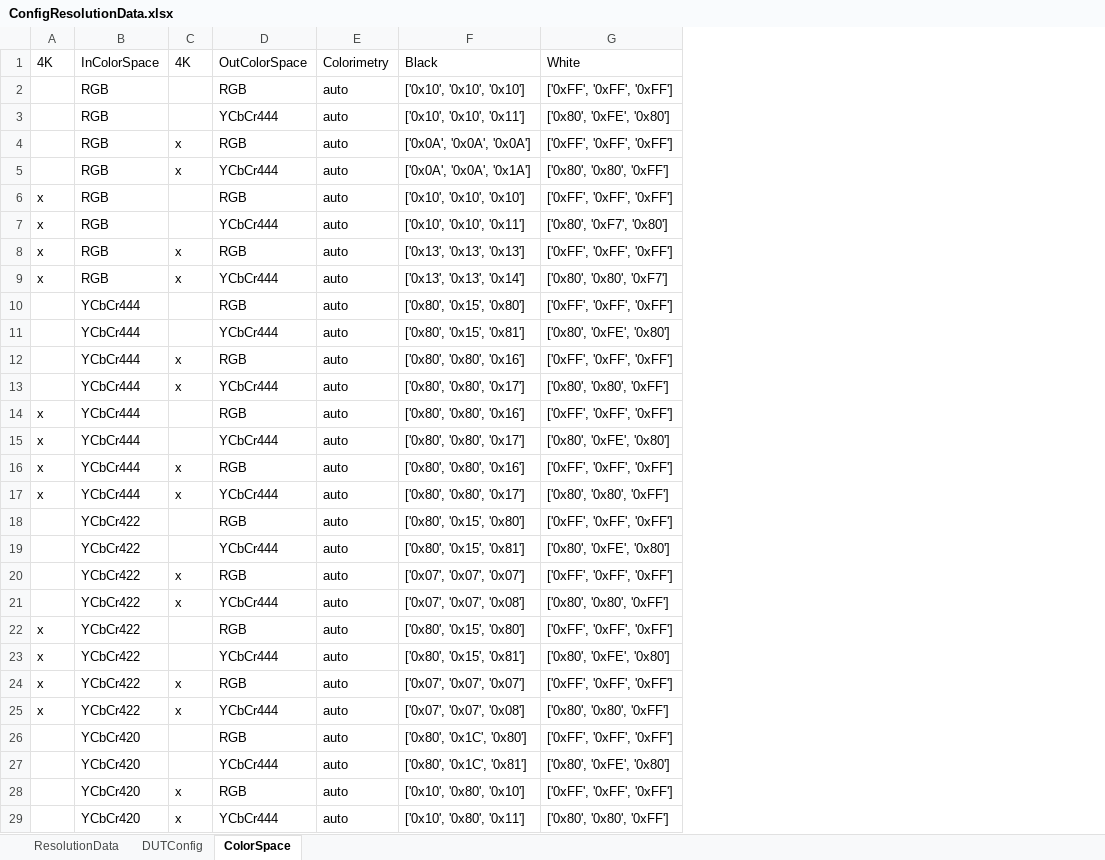
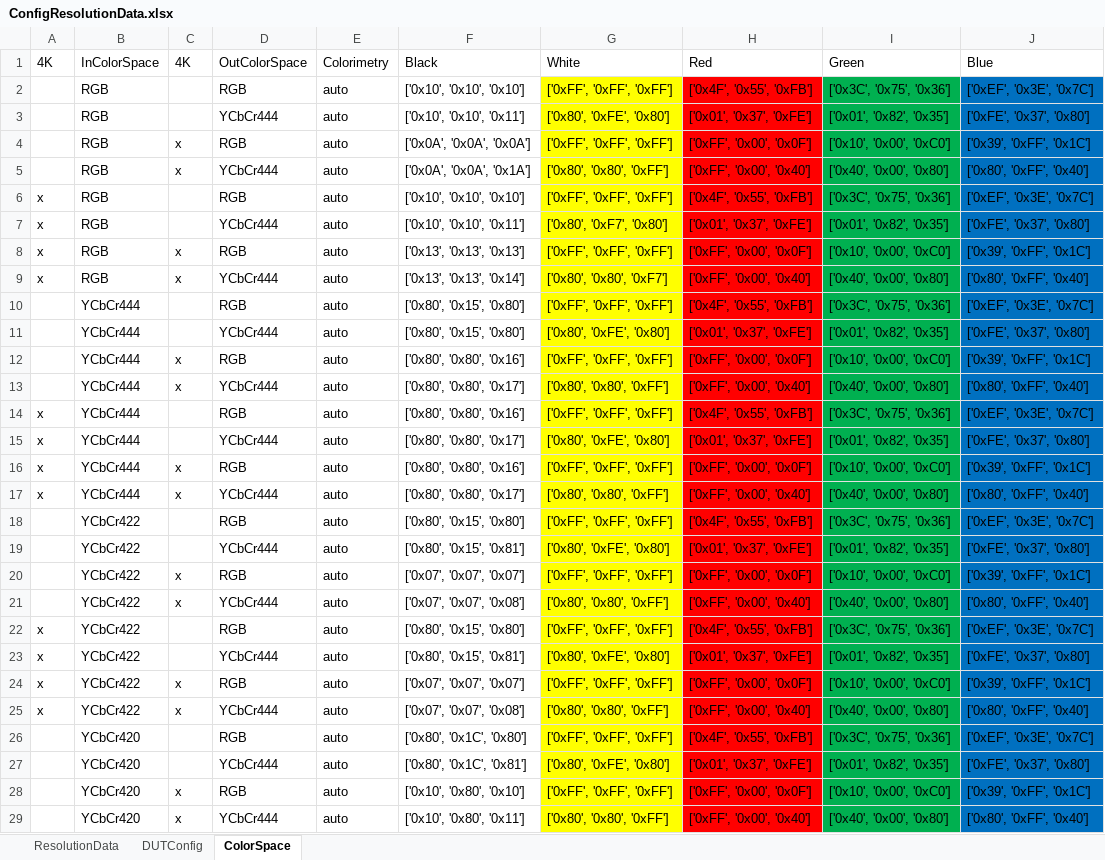
Before and after one commit to simondavier/hm_day, an Excel workbook: hdmi_hdbt_test_suite/ConfigResolutionData.xlsx, sheet ColorSpace, drawn as a sheet; only a part is shown; values as stored, in another font and other column widths than the file's, no borders; the diff covers the shown part only; the diff names each change by its address in the sheet, - before the commit and + after, or states it on an @@ line.

Commit message:
Fix some bug about VideoTestSuite

```diff
--- a/hdmi_hdbt_test_suite/ConfigResolutionData.xlsx (sheet ColorSpace)
+++ b/hdmi_hdbt_test_suite/ConfigResolutionData.xlsx (sheet ColorSpace)
+column H, rows 1-29: Red | ['0x4F', '0x55', '0xFB'] | ['0x01', '0x37', '0xFE'] | ['0xFF', '0x00', '0x0F'] | ['0xFF', '0x00', '0x40'] | ['0x4F', '0x55', '0xFB'] | ['0x01', '0x37', '0xFE'] | ['0xFF', '0x00', '0x0F'] | ['0xFF', '0x00', '0x40'] | ['0x4F', '0x55', '0xFB'] | ['0x01', '0x37', '0xFE'] | ['0xFF', '0x00', '0x0F'] | ['0xFF', '0x00', '0x40'] | ['0x4F', '0x55', '0xFB'] | ['0x01', '0x37', '0xFE'] | ['0xFF', '0x00', '0x0F'] | ['0xFF', '0x00', '0x40'] | ['0x4F', '0x55', '0xFB'] | ['0x01', '0x37', '0xFE'] | ['0xFF', '0x00', '0x0F'] | ['0xFF', '0x00', '0x40'] | ['0x4F', '0x55', '0xFB'] | ['0x01', '0x37', '0xFE'] | ['0xFF', '0x00', '0x0F'] | ['0xFF', '0x00', '0x40'] | ['0x4F', '0x55', '0xFB'] | ['0x01', '0x37', '0xFE'] | ['0xFF', '0x00', '0x0F'] | ['0xFF', '0x00', '0x40']
+column I, rows 1-29: Green | ['0x3C', '0x75', '0x36'] | ['0x01', '0x82', '0x35'] | ['0x10', '0x00', '0xC0'] | ['0x40', '0x00', '0x80'] | ['0x3C', '0x75', '0x36'] | ['0x01', '0x82', '0x35'] | ['0x10', '0x00', '0xC0'] | ['0x40', '0x00', '0x80'] | ['0x3C', '0x75', '0x36'] | ['0x01', '0x82', '0x35'] | ['0x10', '0x00', '0xC0'] | ['0x40', '0x00', '0x80'] | ['0x3C', '0x75', '0x36'] | ['0x01', '0x82', '0x35'] | ['0x10', '0x00', '0xC0'] | ['0x40', '0x00', '0x80'] | ['0x3C', '0x75', '0x36'] | ['0x01', '0x82', '0x35'] | ['0x10', '0x00', '0xC0'] | ['0x40', '0x00', '0x80'] | ['0x3C', '0x75', '0x36'] | ['0x01', '0x82', '0x35'] | ['0x10', '0x00', '0xC0'] | ['0x40', '0x00', '0x80'] | ['0x3C', '0x75', '0x36'] | ['0x01', '0x82', '0x35'] | ['0x10', '0x00', '0xC0'] | ['0x40', '0x00', '0x80']
+column J, rows 1-29: Blue | ['0xEF', '0x3E', '0x7C'] | ['0xFE', '0x37', '0x80'] | ['0x39', '0xFF', '0x1C'] | ['0x80', '0xFF', '0x40'] | ['0xEF', '0x3E', '0x7C'] | ['0xFE', '0x37', '0x80'] | ['0x39', '0xFF', '0x1C'] | ['0x80', '0xFF', '0x40'] | ['0xEF', '0x3E', '0x7C'] | ['0xFE', '0x37', '0x80'] | ['0x39', '0xFF', '0x1C'] | ['0x80', '0xFF', '0x40'] | ['0xEF', '0x3E', '0x7C'] | ['0xFE', '0x37', '0x80'] | ['0x39', '0xFF', '0x1C'] | ['0x80', '0xFF', '0x40'] | ['0xEF', '0x3E', '0x7C'] | ['0xFE', '0x37', '0x80'] | ['0x39', '0xFF', '0x1C'] | ['0x80', '0xFF', '0x40'] | ['0xEF', '0x3E', '0x7C'] | ['0xFE', '0x37', '0x80'] | ['0x39', '0xFF', '0x1C'] | ['0x80', '0xFF', '0x40'] | ['0xEF', '0x3E', '0x7C'] | ['0xFE', '0x37', '0x80'] | ['0x39', '0xFF', '0x1C'] | ['0x80', '0xFF', '0x40']
-G2:G29 fill: none
+G2:G29 fill: #FFFF00
-F11: ['0x80', '0x15', '0x81']
+F11: ['0x80', '0x15', '0x80']
```
Also changed, not shown: cell formats elsewhere in this sheet, sheet DUTConfig, 2 other files.
